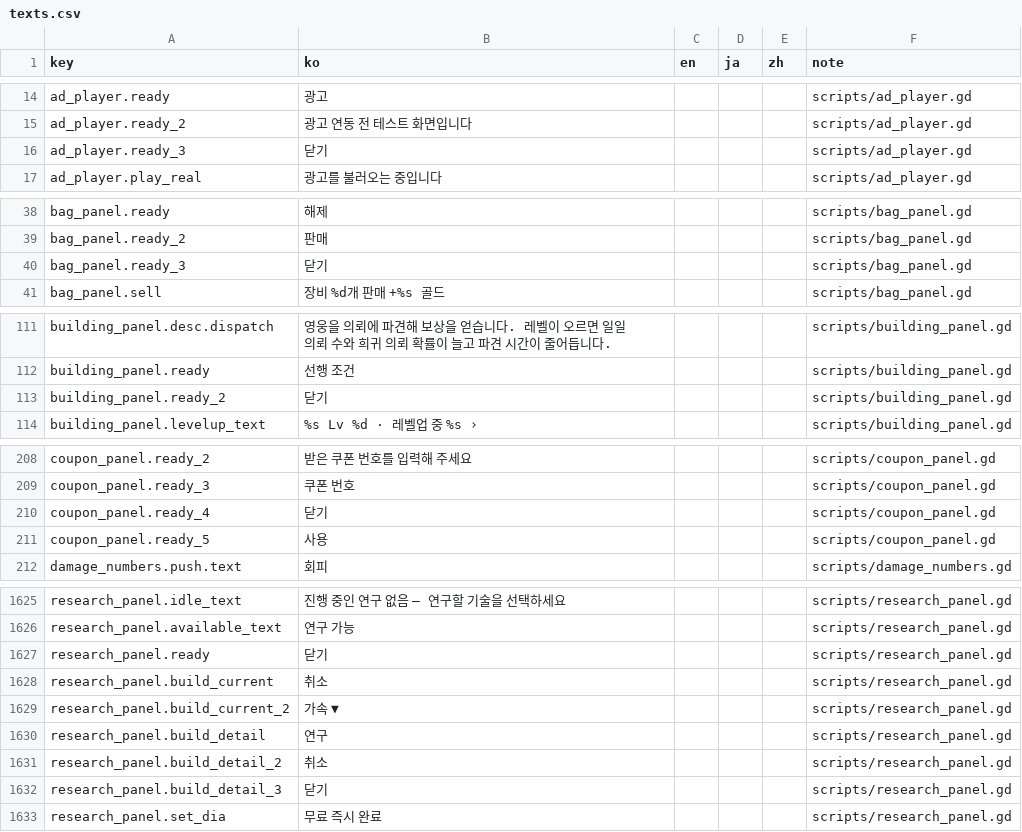
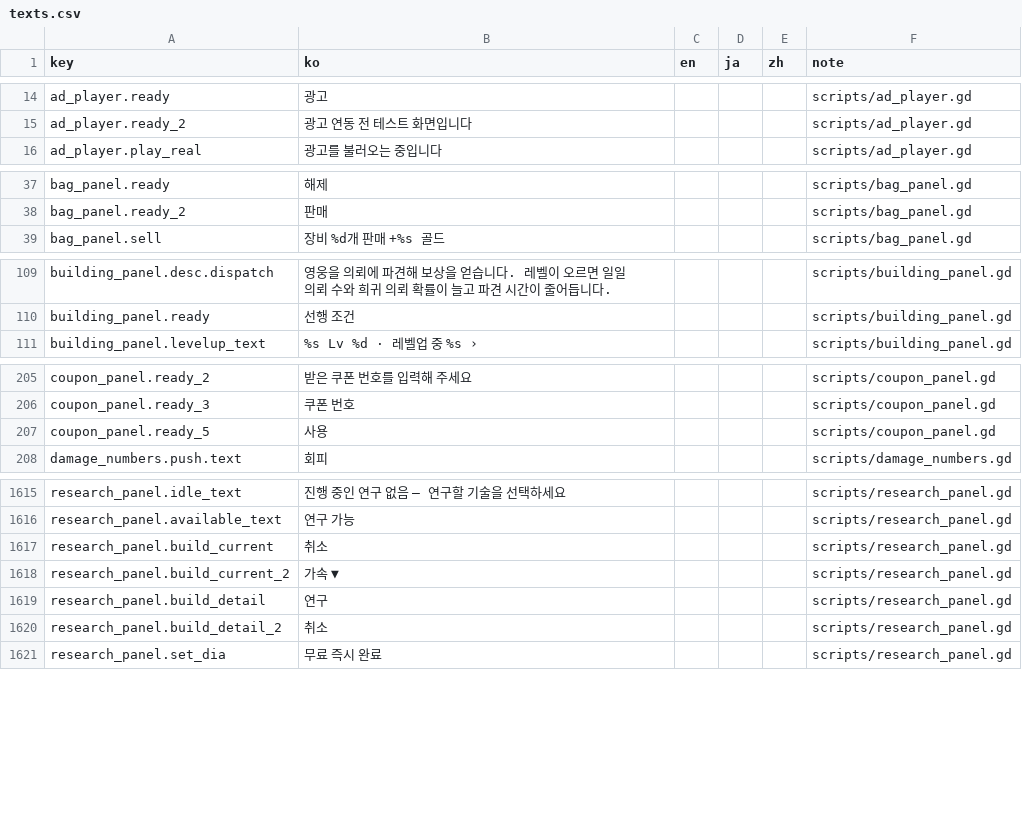
Before and after one commit to ILSEONG/CastleRPG, a CSV file: data/texts.csv, drawn as a sheet; only a part is shown, gaps mark what is left out; the diff covers the shown part only; the diff names each change by its address in the sheet, - before the commit and + after, or states it on an @@ line.

```diff
--- a/data/texts.csv
+++ b/data/texts.csv
-row 16: ad_player.ready_3 | 닫기 |  |  |  | scripts/ad_player.gd
-row 40: bag_panel.ready_3 | 닫기 |  |  |  | scripts/bag_panel.gd
-row 113: building_panel.ready_2 | 닫기 |  |  |  | scripts/building_panel.gd
-row 210: coupon_panel.ready_4 | 닫기 |  |  |  | scripts/coupon_panel.gd
-row 1627: research_panel.ready | 닫기 |  |  |  | scripts/research_panel.gd
-row 1632: research_panel.build_detail_3 | 닫기 |  |  |  | scripts/research_panel.gd
```
Also changed, not shown: 11 removed rows elsewhere in this file, 19 other files.
